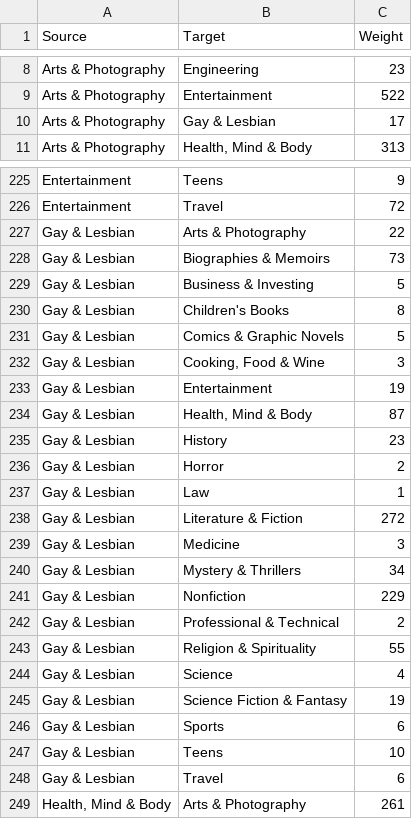
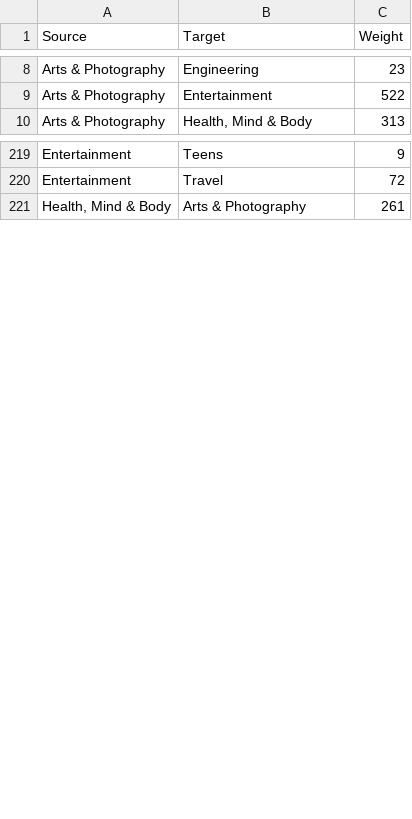
Before and after one commit to DEISI-ULHT-TFC-2023-24/TFC-DEISI88-CoBuyPatterns, a CSV file: filtered_csv_file.csv, drawn as a sheet; only a part is shown, gaps mark what is left out; the diff covers the shown part only; the diff names each change by its address in the sheet, - before the commit and + after, or states it on an @@ line.

```diff
--- a/filtered_csv_file.csv
+++ b/filtered_csv_file.csv
-row 10: Arts & Photography | Gay & Lesbian | 17
-row 227: Gay & Lesbian | Arts & Photography | 22
-row 228: Gay & Lesbian | Biographies & Memoirs | 73
-row 229: Gay & Lesbian | Business & Investing | 5
-row 230: Gay & Lesbian | Children's Books | 8
-row 231: Gay & Lesbian | Comics & Graphic Novels | 5
-row 232: Gay & Lesbian | Cooking, Food & Wine | 3
-row 233: Gay & Lesbian | Entertainment | 19
-row 234: Gay & Lesbian | Health, Mind & Body | 87
-row 235: Gay & Lesbian | History | 23
-row 236: Gay & Lesbian | Horror | 2
-row 237: Gay & Lesbian | Law | 1
-row 238: Gay & Lesbian | Literature & Fiction | 272
-row 239: Gay & Lesbian | Medicine | 3
-row 240: Gay & Lesbian | Mystery & Thrillers | 34
-row 241: Gay & Lesbian | Nonfiction | 229
-row 242: Gay & Lesbian | Professional & Technical | 2
-row 243: Gay & Lesbian | Religion & Spirituality | 55
-row 244: Gay & Lesbian | Science | 4
-row 245: Gay & Lesbian | Science Fiction & Fantasy | 19
-row 246: Gay & Lesbian | Sports | 6
-row 247: Gay & Lesbian | Teens | 10
-row 248: Gay & Lesbian | Travel | 6
```
Also changed, not shown: 21 removed rows elsewhere in this file, 3 other files.
